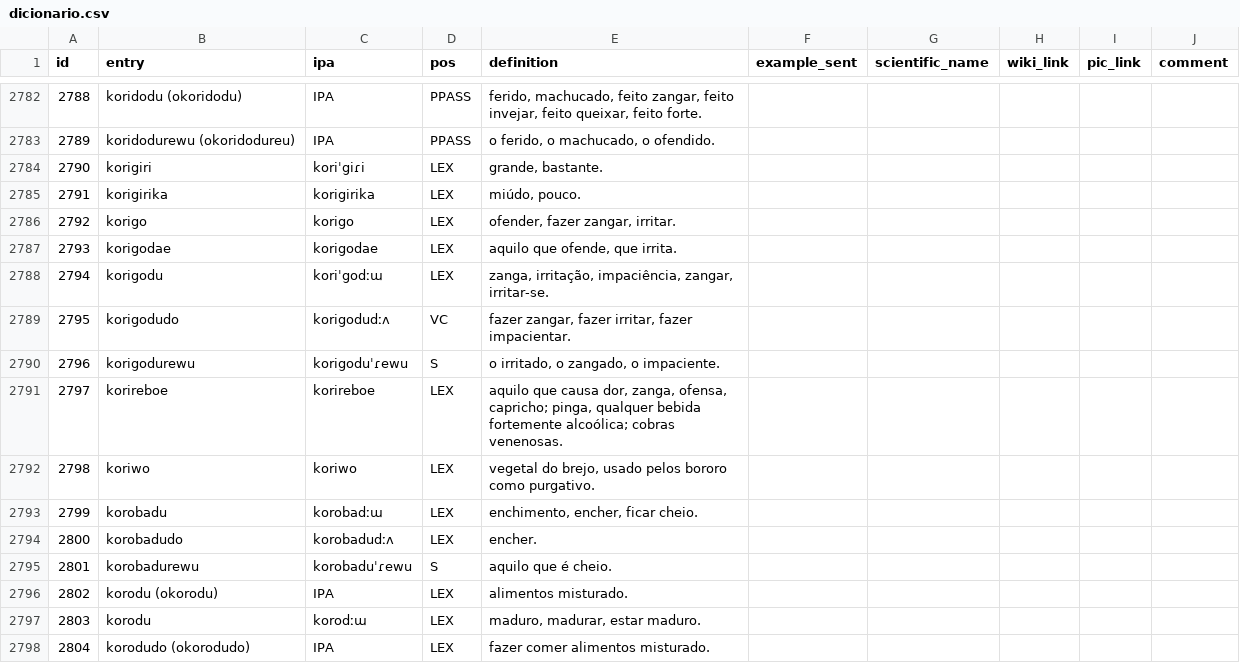
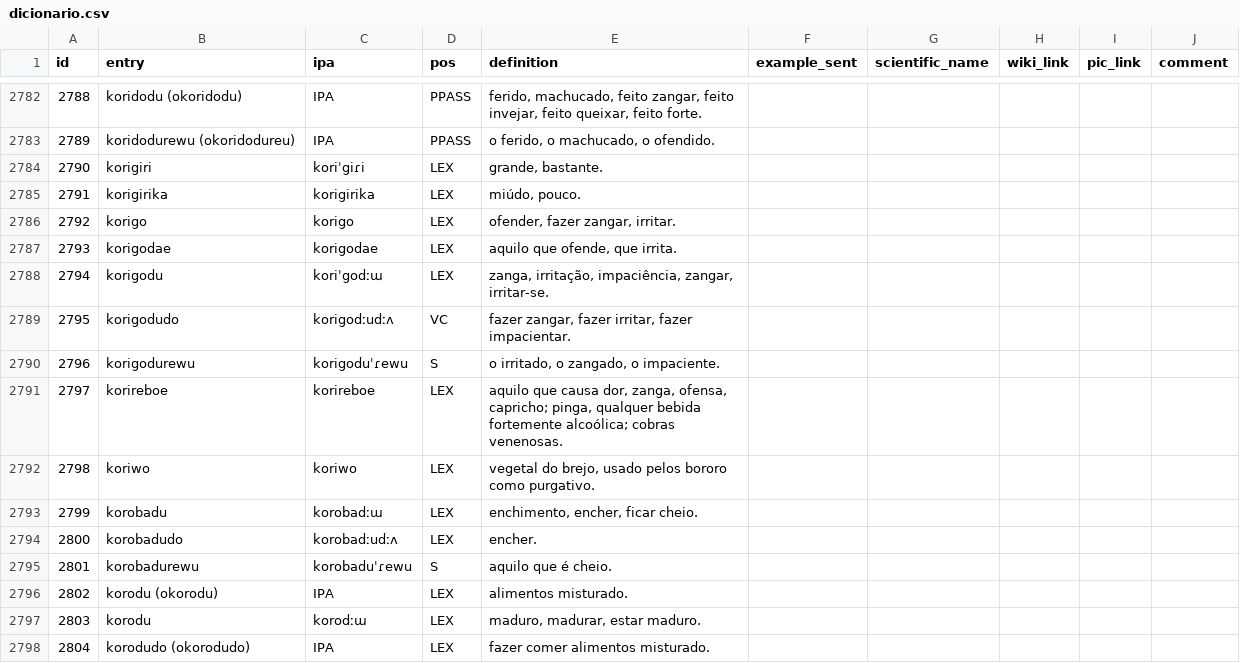
Before and after one commit to LanguageStructure/dicionario_bororo, a CSV file: dicionario.csv, drawn as a sheet; only a part is shown, gaps mark what is left out; the diff covers the shown part only.

```diff
--- a/dicionario.csv
+++ b/dicionario.csv
@@ -2788,3 +2788,3 @@ id,entry,ipa,pos,definition,example_sent,scientific_name,wiki_link,pic_link,comm
 2794,korigodu,koriˈgodːɯ,LEX,"zanga, irritação, impaciência, zangar, irritar-se.",,,,,
-2795,korigodudo,korigodudːʌ,VC,"fazer zangar, fazer irritar, fazer impacientar.",,,,,
+2795,korigodudo,korigodːudːʌ,VC,"fazer zangar, fazer irritar, fazer impacientar.",,,,,
 2796,korigodurewu,korigoduˈɾewu,S,"o irritado, o zangado, o impaciente.",,,,,
@@ -2793,3 +2793,3 @@ id,entry,ipa,pos,definition,example_sent,scientific_name,wiki_link,pic_link,comm
 2799,korobadu,korobadːɯ,LEX,"enchimento, encher, ficar cheio.",,,,,
-2800,korobadudo,korobadudːʌ,LEX,encher.,,,,,
+2800,korobadudo,korobadːudːʌ,LEX,encher.,,,,,
 2801,korobadurewu,korobaduˈɾewu,S,aquilo que é cheio.,,,,,
```
Also changed, not shown: 133 edited cells elsewhere in this file.
